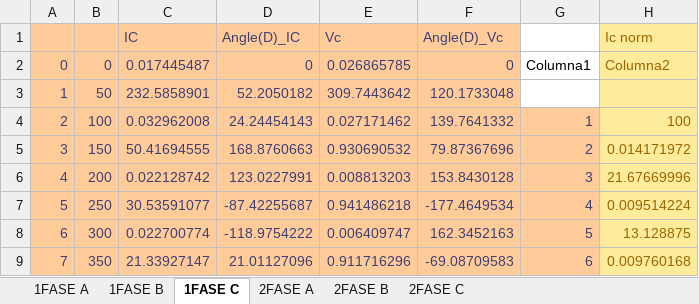
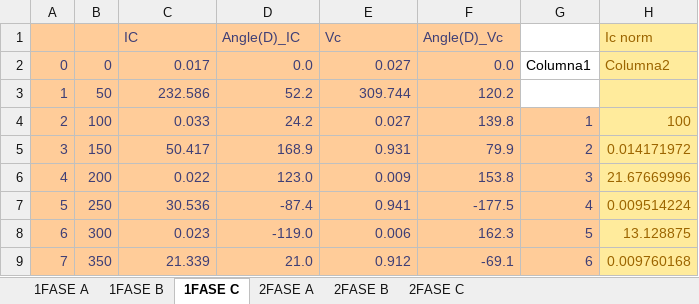
Before and after one commit to cisternashdiego/Armonicos, an Excel workbook: T1/genioProsor.xlsx, sheet 1FASE C, drawn as a sheet; only a part is shown; values as stored, in another font and other column widths than the file's, no borders; table styles not drawn; the diff covers the shown part only; the diff names each change by its address in the sheet, - before the commit and + after, or states it on an @@ line.

```diff
--- a/T1/genioProsor.xlsx (sheet 1FASE C)
+++ b/T1/genioProsor.xlsx (sheet 1FASE C)
-C2 (IC): 0.017445487
+C2 (IC): 0.017
-D2 (Angle(D)_IC): 0
+D2 (Angle(D)_IC): 0.0
-E2 (Vc): 0.026865785
+E2 (Vc): 0.027
-F2 (Angle(D)_Vc): 0
+F2 (Angle(D)_Vc): 0.0
-C3 (IC): 232.5858901
+C3 (IC): 232.586
-D3 (Angle(D)_IC): 52.2050182
+D3 (Angle(D)_IC): 52.2
-E3 (Vc): 309.7443642
+E3 (Vc): 309.744
-F3 (Angle(D)_Vc): 120.1733048
+F3 (Angle(D)_Vc): 120.2
-C4 (IC): 0.032962008
+C4 (IC): 0.033
-D4 (Angle(D)_IC): 24.24454143
+D4 (Angle(D)_IC): 24.2
-E4 (Vc): 0.027171462
+E4 (Vc): 0.027
-F4 (Angle(D)_Vc): 139.7641332
+F4 (Angle(D)_Vc): 139.8
-C5 (IC): 50.41694555
+C5 (IC): 50.417
-D5 (Angle(D)_IC): 168.8760663
+D5 (Angle(D)_IC): 168.9
-E5 (Vc): 0.930690532
+E5 (Vc): 0.931
-F5 (Angle(D)_Vc): 79.87367696
+F5 (Angle(D)_Vc): 79.9
-C6 (IC): 0.022128742
+C6 (IC): 0.022
-D6 (Angle(D)_IC): 123.0227991
+D6 (Angle(D)_IC): 123.0
-E6 (Vc): 0.008813203
+E6 (Vc): 0.009
-F6 (Angle(D)_Vc): 153.8430128
+F6 (Angle(D)_Vc): 153.8
-C7 (IC): 30.53591077
+C7 (IC): 30.536
-D7 (Angle(D)_IC): -87.42255687
+D7 (Angle(D)_IC): -87.4
-E7 (Vc): 0.941486218
+E7 (Vc): 0.941
-F7 (Angle(D)_Vc): -177.4649534
+F7 (Angle(D)_Vc): -177.5
-C8 (IC): 0.022700774
+C8 (IC): 0.023
-D8 (Angle(D)_IC): -118.9754222
+D8 (Angle(D)_IC): -119.0
-E8 (Vc): 0.006409747
+E8 (Vc): 0.006
-F8 (Angle(D)_Vc): 162.3452163
+F8 (Angle(D)_Vc): 162.3
-C9 (IC): 21.33927147
+C9 (IC): 21.339
-D9 (Angle(D)_IC): 21.01127096
+D9 (Angle(D)_IC): 21.0
-E9 (Vc): 0.911716296
+E9 (Vc): 0.912
-F9 (Angle(D)_Vc): -69.08709583
+F9 (Angle(D)_Vc): -69.1
```
Also changed, not shown: 172 edited cells elsewhere in this sheet, sheet 2FASE A, sheet 2FASE B, sheet 2FASE C, sheet 1FASE B, sheet 1FASE A, 5 other files.
